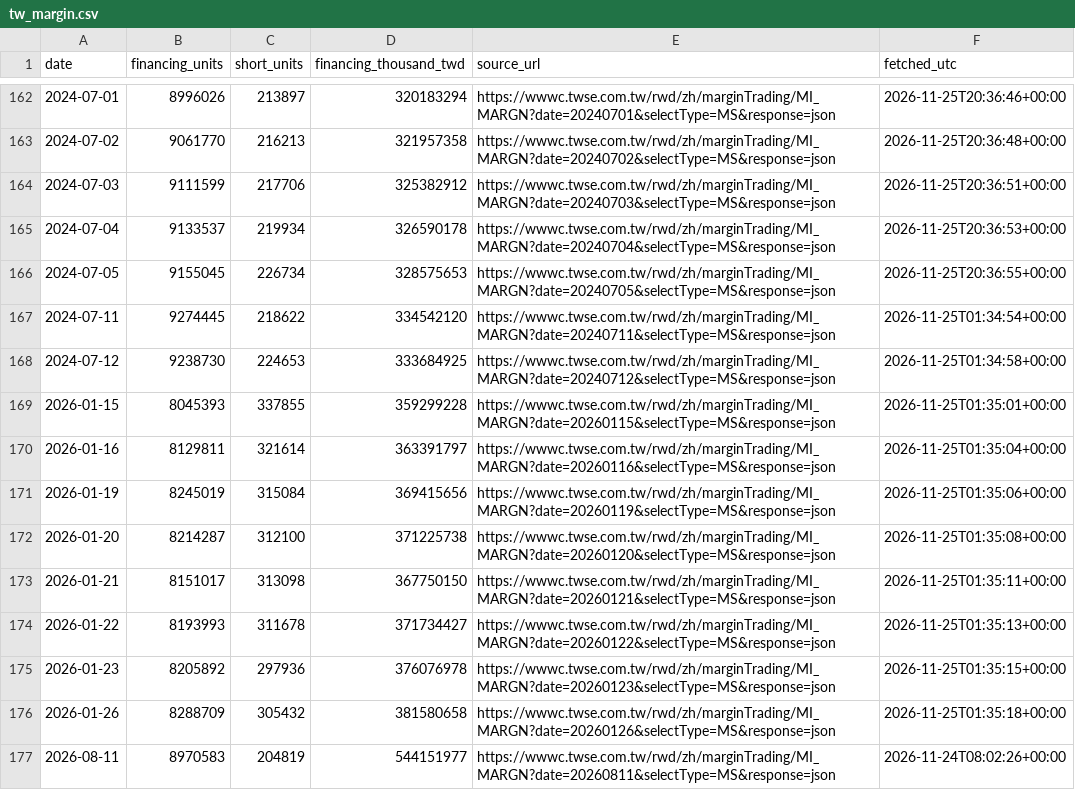
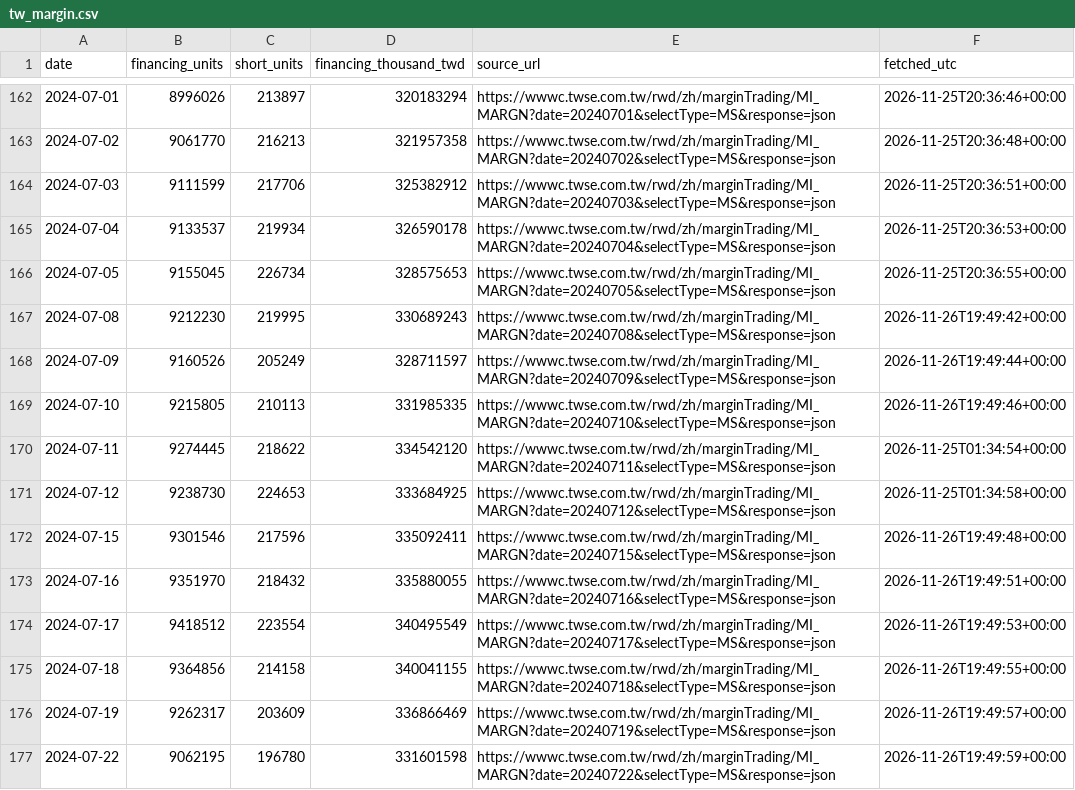
Before and after one commit to JC0303/jc-market-data, a CSV file: data/market/tw_margin.csv, drawn as a sheet; only a part is shown, gaps mark what is left out; the shorter side is filled out with more unchanged rows; the diff covers the shown part only.

```diff
--- a/data/market/tw_margin.csv
+++ b/data/market/tw_margin.csv
@@ -166,3 +166,12 @@ date,financing_units,short_units,financing_thousand_twd,source_url,fetched_utc
 2024-07-05,9155045,226734,328575653,https://wwwc.twse.com.tw/rwd/zh/marginTrading/MI_MARGN?date=20240705&selectType=MS&response=json,2026-11-25T20:36:55+00:00
+2024-07-08,9212230,219995,330689243,https://wwwc.twse.com.tw/rwd/zh/marginTrading/MI_MARGN?date=20240708&selectType=MS&response=json,2026-11-26T19:49:42+00:00
+2024-07-09,9160526,205249,328711597,https://wwwc.twse.com.tw/rwd/zh/marginTrading/MI_MARGN?date=20240709&selectType=MS&response=json,2026-11-26T19:49:44+00:00
+2024-07-10,9215805,210113,331985335,https://wwwc.twse.com.tw/rwd/zh/marginTrading/MI_MARGN?date=20240710&selectType=MS&response=json,2026-11-26T19:49:46+00:00
 2024-07-11,9274445,218622,334542120,https://wwwc.twse.com.tw/rwd/zh/marginTrading/MI_MARGN?date=20240711&selectType=MS&response=json,2026-11-25T01:34:54+00:00
 2024-07-12,9238730,224653,333684925,https://wwwc.twse.com.tw/rwd/zh/marginTrading/MI_MARGN?date=20240712&selectType=MS&response=json,2026-11-25T01:34:58+00:00
+2024-07-15,9301546,217596,335092411,https://wwwc.twse.com.tw/rwd/zh/marginTrading/MI_MARGN?date=20240715&selectType=MS&response=json,2026-11-26T19:49:48+00:00
+2024-07-16,9351970,218432,335880055,https://wwwc.twse.com.tw/rwd/zh/marginTrading/MI_MARGN?date=20240716&selectType=MS&response=json,2026-11-26T19:49:51+00:00
+2024-07-17,9418512,223554,340495549,https://wwwc.twse.com.tw/rwd/zh/marginTrading/MI_MARGN?date=20240717&selectType=MS&response=json,2026-11-26T19:49:53+00:00
+2024-07-18,9364856,214158,340041155,https://wwwc.twse.com.tw/rwd/zh/marginTrading/MI_MARGN?date=20240718&selectType=MS&response=json,2026-11-26T19:49:55+00:00
+2024-07-19,9262317,203609,336866469,https://wwwc.twse.com.tw/rwd/zh/marginTrading/MI_MARGN?date=20240719&selectType=MS&response=json,2026-11-26T19:49:57+00:00
+2024-07-22,9062195,196780,331601598,https://wwwc.twse.com.tw/rwd/zh/marginTrading/MI_MARGN?date=20240722&selectType=MS&response=json,2026-11-26T19:49:59+00:00
```
Also changed, not shown: 12 added rows elsewhere in this file, data/market/otc_index.csv, data/market/otc_institution.csv, 11 other files.
